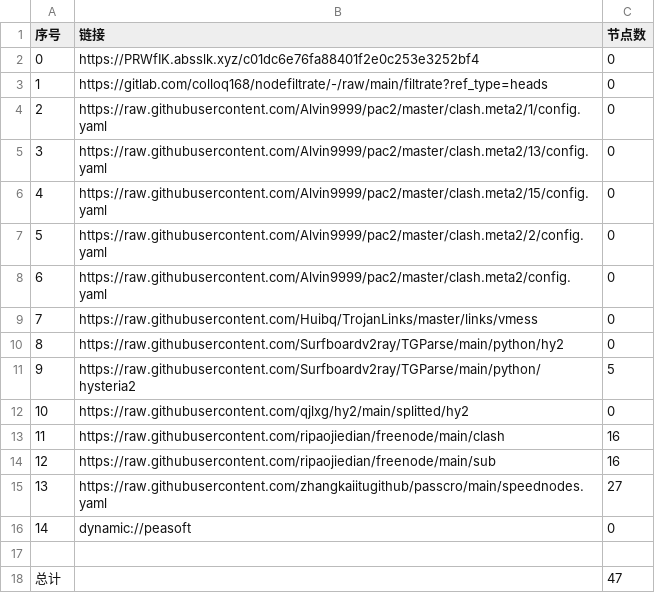
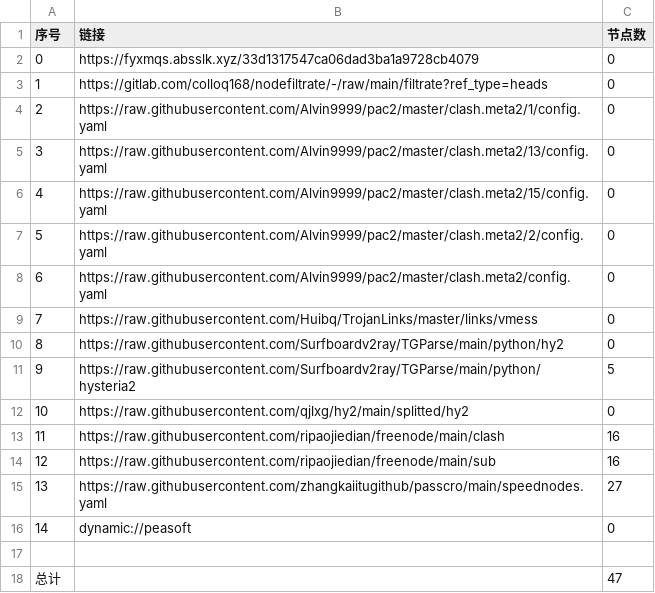
Before and after one commit to suanxidanian/AutoMergePublicNodes, a CSV file: list_result.csv, drawn as a sheet.

```diff
--- a/list_result.csv
+++ b/list_result.csv
@@ -1,3 +1,3 @@
 序号,链接,节点数
-0,https://PRWfIK.absslk.xyz/c01dc6e76fa88401f2e0c253e3252bf4,0
+0,https://fyxmqs.absslk.xyz/33d1317547ca06dad3ba1a9728cb4079,0
 1,https://gitlab.com/colloq168/nodefiltrate/-/raw/main/filtrate?ref_type=heads,0
```
Also changed, not shown: 3 other files.
